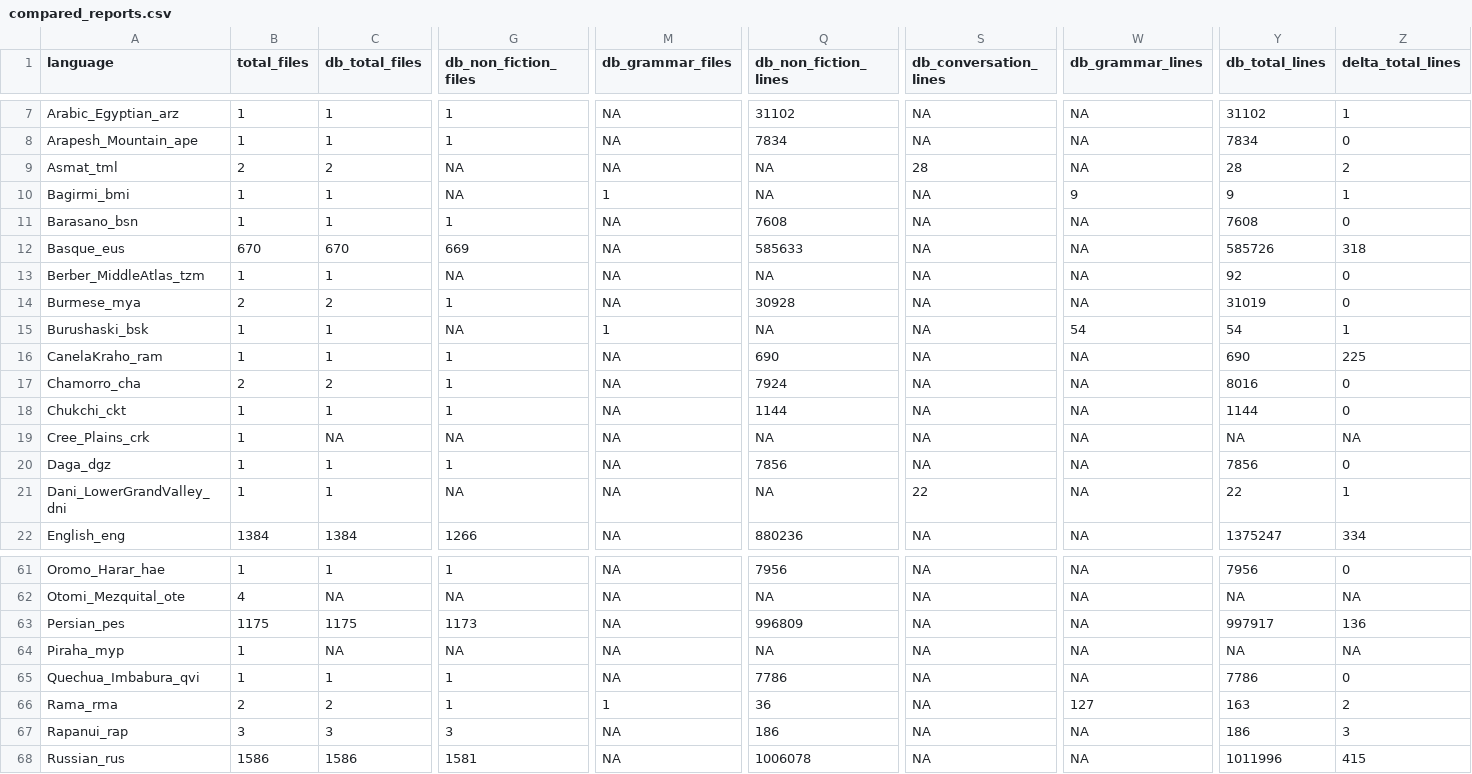
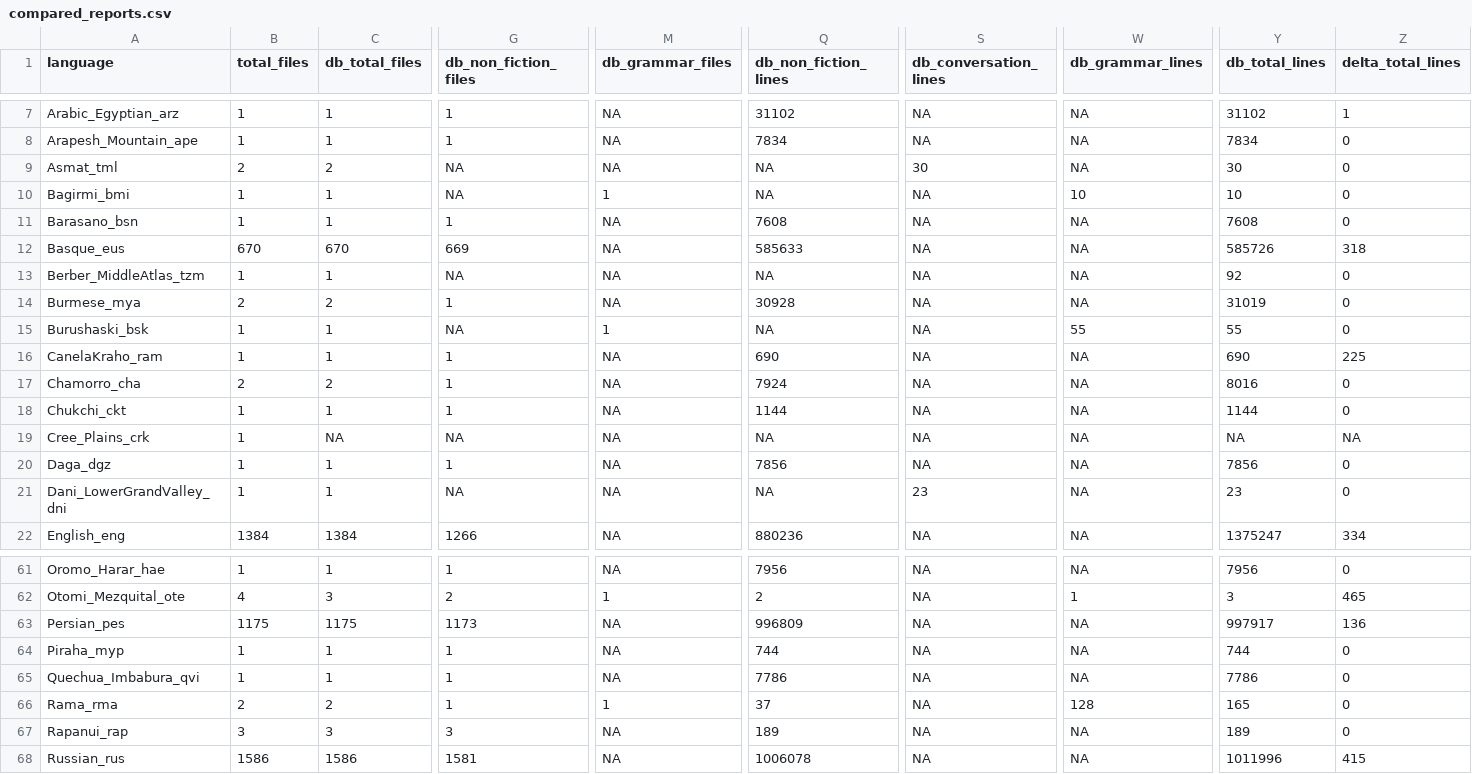
Before and after one commit to MorphDiv/TeDDi_sample, a CSV file: Reports/line_counts/compared_reports.csv, drawn as a sheet; only a part is shown, gaps mark what is left out; the diff covers the shown part only; the diff names each change by its address in the sheet, - before the commit and + after, or states it on an @@ line.

```diff
--- a/Reports/line_counts/compared_reports.csv
+++ b/Reports/line_counts/compared_reports.csv
-S9 (db_conversation_lines): 28
+S9 (db_conversation_lines): 30
-Y9 (db_total_lines): 28
+Y9 (db_total_lines): 30
-Z9 (delta_total_lines): 2
+Z9 (delta_total_lines): 0
-W10 (db_grammar_lines): 9
+W10 (db_grammar_lines): 10
-Y10 (db_total_lines): 9
+Y10 (db_total_lines): 10
-Z10 (delta_total_lines): 1
+Z10 (delta_total_lines): 0
-W15 (db_grammar_lines): 54
+W15 (db_grammar_lines): 55
-Y15 (db_total_lines): 54
+Y15 (db_total_lines): 55
-Z15 (delta_total_lines): 1
+Z15 (delta_total_lines): 0
-S21 (db_conversation_lines): 22
+S21 (db_conversation_lines): 23
-Y21 (db_total_lines): 22
+Y21 (db_total_lines): 23
-Z21 (delta_total_lines): 1
+Z21 (delta_total_lines): 0
-C62 (db_total_files): NA
+C62 (db_total_files): 3
-G62 (db_non_fiction_files): NA
+G62 (db_non_fiction_files): 2
-M62 (db_grammar_files): NA
+M62 (db_grammar_files): 1
-Q62 (db_non_fiction_lines): NA
+Q62 (db_non_fiction_lines): 2
-W62 (db_grammar_lines): NA
+W62 (db_grammar_lines): 1
-Y62 (db_total_lines): NA
+Y62 (db_total_lines): 3
-Z62 (delta_total_lines): NA
+Z62 (delta_total_lines): 465
-C64 (db_total_files): NA
+C64 (db_total_files): 1
-G64 (db_non_fiction_files): NA
+G64 (db_non_fiction_files): 1
-Q64 (db_non_fiction_lines): NA
+Q64 (db_non_fiction_lines): 744
-Y64 (db_total_lines): NA
+Y64 (db_total_lines): 744
-Z64 (delta_total_lines): NA
+Z64 (delta_total_lines): 0
-Q66 (db_non_fiction_lines): 36
+Q66 (db_non_fiction_lines): 37
-W66 (db_grammar_lines): 127
+W66 (db_grammar_lines): 128
-Y66 (db_total_lines): 163
+Y66 (db_total_lines): 165
-Z66 (delta_total_lines): 2
+Z66 (delta_total_lines): 0
-Q67 (db_non_fiction_lines): 186
+Q67 (db_non_fiction_lines): 189
-Y67 (db_total_lines): 186
+Y67 (db_total_lines): 189
-Z67 (delta_total_lines): 3
+Z67 (delta_total_lines): 0
```
Also changed, not shown: 42 edited cells elsewhere in this file, Reports/line_counts/line_counts.csv, 2 other files.
